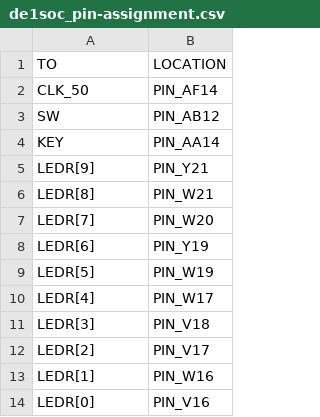
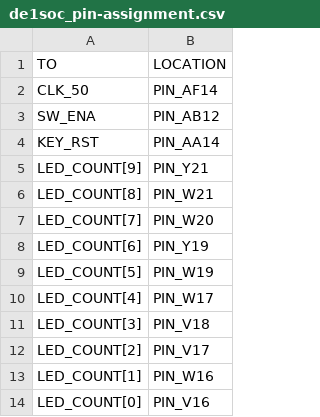
Before and after one commit to Rubusch/vhdl, a CSV file: basics/sequential__counter/de1soc_pin-assignment.csv, drawn as a sheet.

Commit message:
basics: counter - cleanup counter and counter-basic

```diff
--- a/basics/sequential__counter/de1soc_pin-assignment.csv
+++ b/basics/sequential__counter/de1soc_pin-assignment.csv
@@ -2,13 +2,13 @@ TO,LOCATION
 CLK_50,PIN_AF14
-SW,PIN_AB12
-KEY,PIN_AA14
-LEDR[9],PIN_Y21
-LEDR[8],PIN_W21
-LEDR[7],PIN_W20
-LEDR[6],PIN_Y19
-LEDR[5],PIN_W19
-LEDR[4],PIN_W17
-LEDR[3],PIN_V18
-LEDR[2],PIN_V17
-LEDR[1],PIN_W16
-LEDR[0],PIN_V16
+SW_ENA,PIN_AB12
+KEY_RST,PIN_AA14
+LED_COUNT[9],PIN_Y21
+LED_COUNT[8],PIN_W21
+LED_COUNT[7],PIN_W20
+LED_COUNT[6],PIN_Y19
+LED_COUNT[5],PIN_W19
+LED_COUNT[4],PIN_W17
+LED_COUNT[3],PIN_V18
+LED_COUNT[2],PIN_V17
+LED_COUNT[1],PIN_W16
+LED_COUNT[0],PIN_V16
```
Also changed, not shown: 4 other files.
